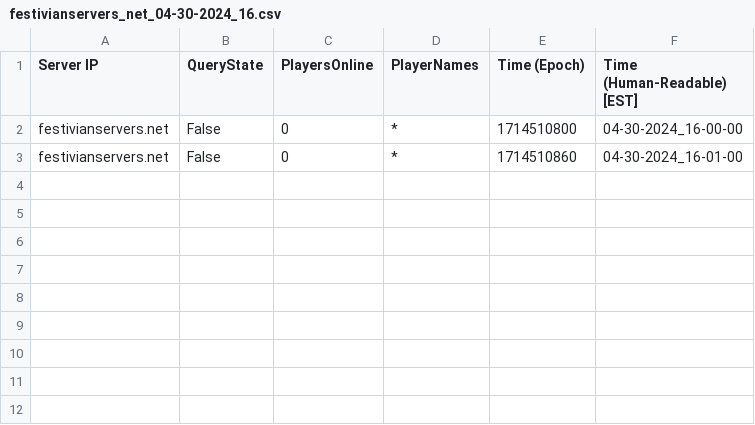
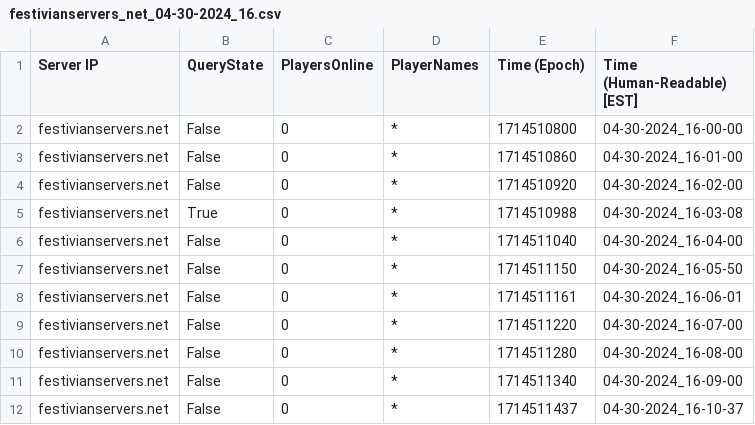
Before and after one commit to NoicTheBrave/mcstatus-ui, a CSV file: logData/festivianservers_net_04-30-2024_16.csv, drawn as a sheet.

```diff
--- a/logData/festivianservers_net_04-30-2024_16.csv
+++ b/logData/festivianservers_net_04-30-2024_16.csv
@@ -3 +3,10 @@ festivianservers.net,False,0,*,1714510800,04-30-2024_16-00-00
 festivianservers.net,False,0,*,1714510860,04-30-2024_16-01-00
+festivianservers.net,False,0,*,1714510920,04-30-2024_16-02-00
+festivianservers.net,True,0,*,1714510988,04-30-2024_16-03-08
+festivianservers.net,False,0,*,1714511040,04-30-2024_16-04-00
+festivianservers.net,False,0,*,1714511150,04-30-2024_16-05-50
+festivianservers.net,False,0,*,1714511161,04-30-2024_16-06-01
+festivianservers.net,False,0,*,1714511220,04-30-2024_16-07-00
+festivianservers.net,False,0,*,1714511280,04-30-2024_16-08-00
+festivianservers.net,False,0,*,1714511340,04-30-2024_16-09-00
+festivianservers.net,False,0,*,1714511437,04-30-2024_16-10-37
```
Also changed, not shown: 9 other files.
